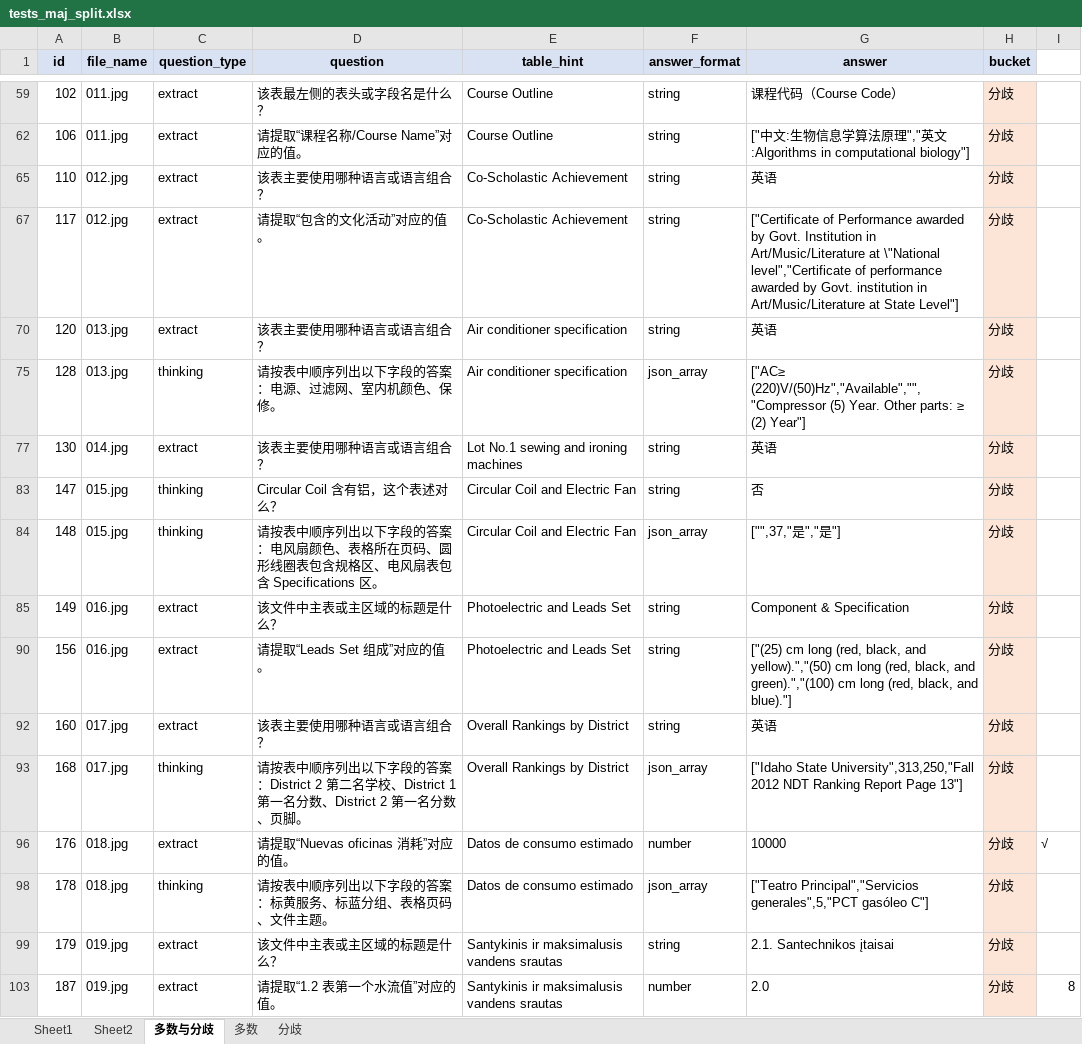
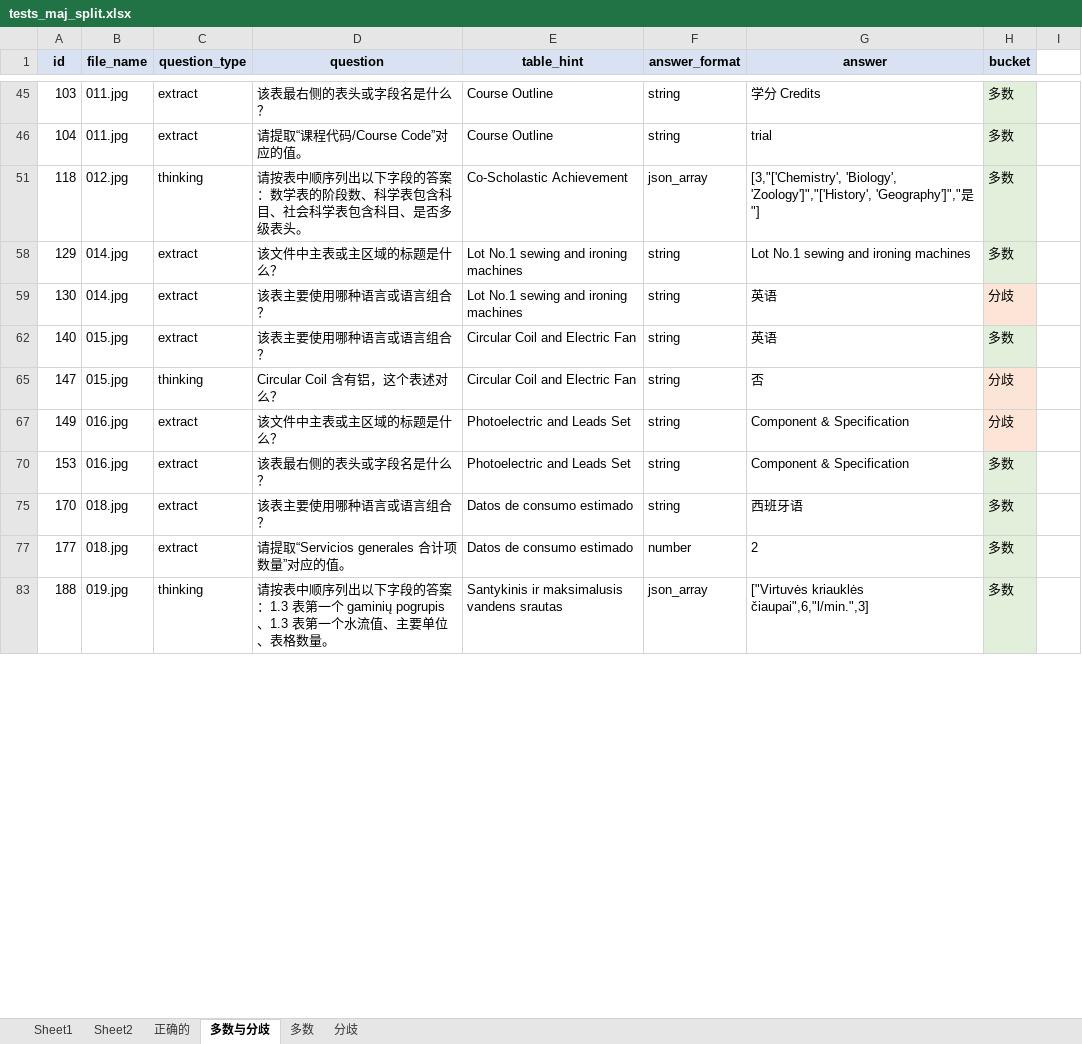
Before and after one commit to shersX/pdfbisai, an Excel workbook: tests_maj_split.xlsx, sheet 多数与分歧, drawn as a sheet; only a part is shown, gaps mark what is left out; values as stored, in another font and other column widths than the file's, no borders; removed rows and columns are numbered as before the commit, all else as after; the diff covers the shown part only; the diff names each change by its address in the sheet, - before the commit and + after, or states it on an @@ line.

```diff
--- a/tests_maj_split.xlsx (sheet 多数与分歧)
+++ b/tests_maj_split.xlsx (sheet 多数与分歧)
+sheet tab: 正确的
-A45 (id): 102
+A45 (id): 103
-D45 (question): 该表最左侧的表头或字段名是什么？
+D45 (question): 该表最右侧的表头或字段名是什么？
-G45 (answer): 课程代码（Course Code）
+G45 (answer): 学分 Credits
-H45:H46 (bucket): 分歧
+H45:H46 (bucket): 多数
-H45:H46 fill: #FCE4D6
+H45:H46 fill: #E2EFDA
-A46 (id): 106
+A46 (id): 104
-D46 (question): 请提取“课程名称/Course Name”对应的值。
+D46 (question): 请提取“课程代码/Course Code”对应的值。
-G46 (answer): ["中文:生物信息学算法原理","英文:Algorithms in computational biology"]
+G46 (answer): trial
-row 65: 110 | 012.jpg | extract | 该表主要使用哪种语言或语言组合？ | Co-Scholastic Achievement | string | 英语 | 分歧
-row 67: 117 | 012.jpg | extract | 请提取“包含的文化活动”对应的值。 | Co-Scholastic Achievement | string | ["Certificate of Performance awarded by Govt. Institution in Art/Music/Literature at \"National level","Certificate of performance awarded by Govt. institution in Art/Music/Literature at State Level"] | 分歧
-row 70: 120 | 013.jpg | extract | 该表主要使用哪种语言或语言组合？ | Air conditioner specification | string | 英语 | 分歧
@@ row 75 hidden: 128 | 013.jpg | thinking | 请按表中顺序列出以下字段的答案：电源、过滤网、室内机颜色、保修。 | Air conditioner specification | json_array | ["AC≥ (220)V/(50)Hz","Available","","Compressor (5) Year. Other parts: ≥ (2) Year"] | 分歧 @@
@@ row 51 unhidden: 118 | 012.jpg | thinking | 请按表中顺序列出以下字段的答案：数学表的阶段数、科学表包含科目、社会科学表包含科目、是否多级表头。 | Co-Scholastic Achievement | json_array | [3,"['Chemistry', 'Biology', 'Zoology']","['History', 'Geography']","是"] | 多数 @@
@@ row 58 unhidden: 129 | 014.jpg | extract | 该文件中主表或主区域的标题是什么？ | Lot No.1 sewing and ironing machines | string | Lot No.1 sewing and ironing machines | 多数 @@
@@ row 62 unhidden: 140 | 015.jpg | extract | 该表主要使用哪种语言或语言组合？ | Circular Coil and Electric Fan | string | 英语 | 多数 @@
@@ row 84 hidden: 148 | 015.jpg | thinking | 请按表中顺序列出以下字段的答案：电风扇颜色、表格所在页码、圆形线圈表包含规格区、电风扇表包含 Specifications 区。 | Circular Coil and Electric Fan | json_array | ["",37,"是","是"] | 分歧 @@
-A70 (id): 156
+A70 (id): 153
-D70 (question): 请提取“Leads Set 组成”对应的值。
+D70 (question): 该表最右侧的表头或字段名是什么？
-G70 (answer): ["(25) cm long (red, black, and yellow).","(50) cm long (red, black, and green).","(100) cm long (red, black, and blue)."]
+G70 (answer): Component & Specification
-H70 (bucket): 分歧
+H70 (bucket): 多数
-H70 fill: #FCE4D6
+H70 fill: #E2EFDA
-row 92: 160 | 017.jpg | extract | 该表主要使用哪种语言或语言组合？ | Overall Rankings by District | string | 英语 | 分歧
@@ row 93 hidden: 168 | 017.jpg | thinking | 请按表中顺序列出以下字段的答案：District 2 第二名学校、District 1 第一名分数、District 2 第一名分数、页脚。 | Overall Rankings by District | json_array | ["Idaho State University",313,250,"Fall 2012 NDT Ranking Report Page 13"] | 分歧 @@
-row 96: 176 | 018.jpg | extract | 请提取“Nuevas oficinas 消耗”对应的值。 | Datos de consumo estimado | number | 10000 | 分歧 | √
@@ row 98 hidden: 178 | 018.jpg | thinking | 请按表中顺序列出以下字段的答案：标黄服务、标蓝分组、表格页码、文件主题。 | Datos de consumo estimado | json_array | ["Teatro Principal","Servicios generales",5,"PCT gasóleo C"] | 分歧 @@
@@ row 99 hidden: 179 | 019.jpg | extract | 该文件中主表或主区域的标题是什么？ | Santykinis ir maksimalusis vandens srautas | string | 2.1. Santechnikos įtaisai | 分歧 @@
-row 103: 187 | 019.jpg | extract | 请提取“1.2 表第一个水流值”对应的值。 | Santykinis ir maksimalusis vandens srautas | number | 2.0 | 分歧 | 8
@@ row 75 unhidden: 170 | 018.jpg | extract | 该表主要使用哪种语言或语言组合？ | Datos de consumo estimado | string | 西班牙语 | 多数 @@
@@ row 77 unhidden: 177 | 018.jpg | extract | 请提取“Servicios generales 合计项数量”对应的值。 | Datos de consumo estimado | number | 2 | 多数 @@
@@ row 83 unhidden: 188 | 019.jpg | thinking | 请按表中顺序列出以下字段的答案：1.3 表第一个 gaminių pogrupis、1.3 表第一个水流值、主要单位、表格数量。 | Santykinis ir maksimalusis vandens srautas | json_array | ["Virtuvės kriauklės čiaupai",6,"l/min.",3] | 多数 @@
```
Also changed, not shown: 45 removed rows, 103 hidden or unhidden rows, 37 edited cells and cell formats elsewhere in this sheet, sheet 分歧, analysis_three_runs.xlsx, 5 other files.
